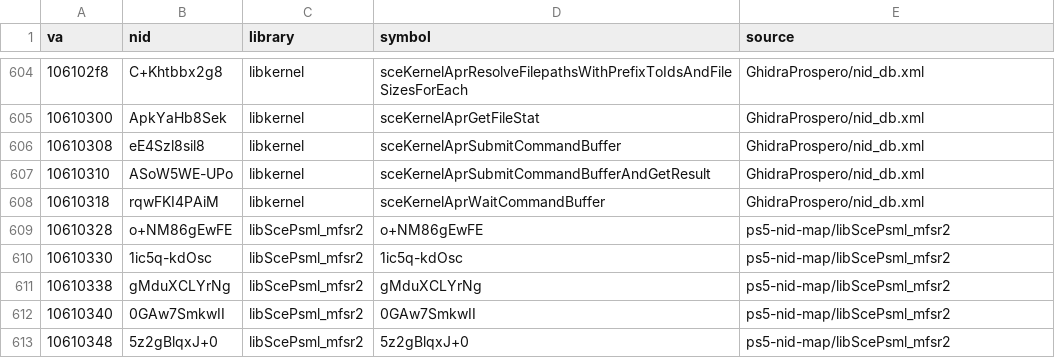
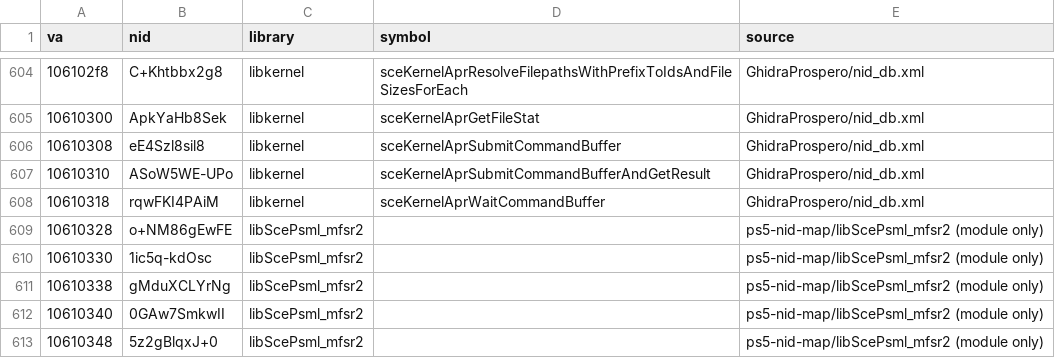
Before and after one commit to shatter9652/flordia-dc, a TSV file: names/ps5_eboot_imports.tsv, drawn as a sheet; only a part is shown, gaps mark what is left out; the diff covers the shown part only.

```diff
--- a/names/ps5_eboot_imports.tsv
+++ b/names/ps5_eboot_imports.tsv
@@ -608,6 +608,6 @@ va	nid	library	symbol	source
 10610318	rqwFKI4PAiM	libkernel	sceKernelAprWaitCommandBuffer	GhidraProspero/nid_db.xml
-10610328	o+NM86gEwFE	libScePsml_mfsr2	o+NM86gEwFE	ps5-nid-map/libScePsml_mfsr2
-10610330	1ic5q-kdOsc	libScePsml_mfsr2	1ic5q-kdOsc	ps5-nid-map/libScePsml_mfsr2
-10610338	gMduXCLYrNg	libScePsml_mfsr2	gMduXCLYrNg	ps5-nid-map/libScePsml_mfsr2
-10610340	0GAw7SmkwII	libScePsml_mfsr2	0GAw7SmkwII	ps5-nid-map/libScePsml_mfsr2
-10610348	5z2gBlqxJ+0	libScePsml_mfsr2	5z2gBlqxJ+0	ps5-nid-map/libScePsml_mfsr2
+10610328	o+NM86gEwFE	libScePsml_mfsr2		ps5-nid-map/libScePsml_mfsr2 (module only)
+10610330	1ic5q-kdOsc	libScePsml_mfsr2		ps5-nid-map/libScePsml_mfsr2 (module only)
+10610338	gMduXCLYrNg	libScePsml_mfsr2		ps5-nid-map/libScePsml_mfsr2 (module only)
+10610340	0GAw7SmkwII	libScePsml_mfsr2		ps5-nid-map/libScePsml_mfsr2 (module only)
+10610348	5z2gBlqxJ+0	libScePsml_mfsr2		ps5-nid-map/libScePsml_mfsr2 (module only)
```
Also changed, not shown: 24 edited cells elsewhere in this file, 10 other files.
